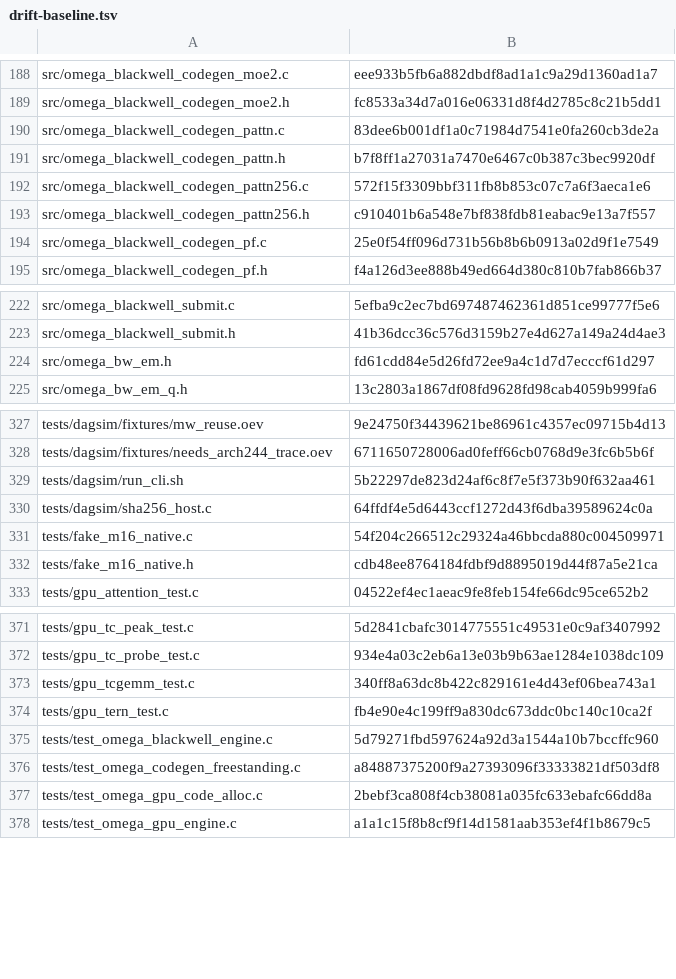
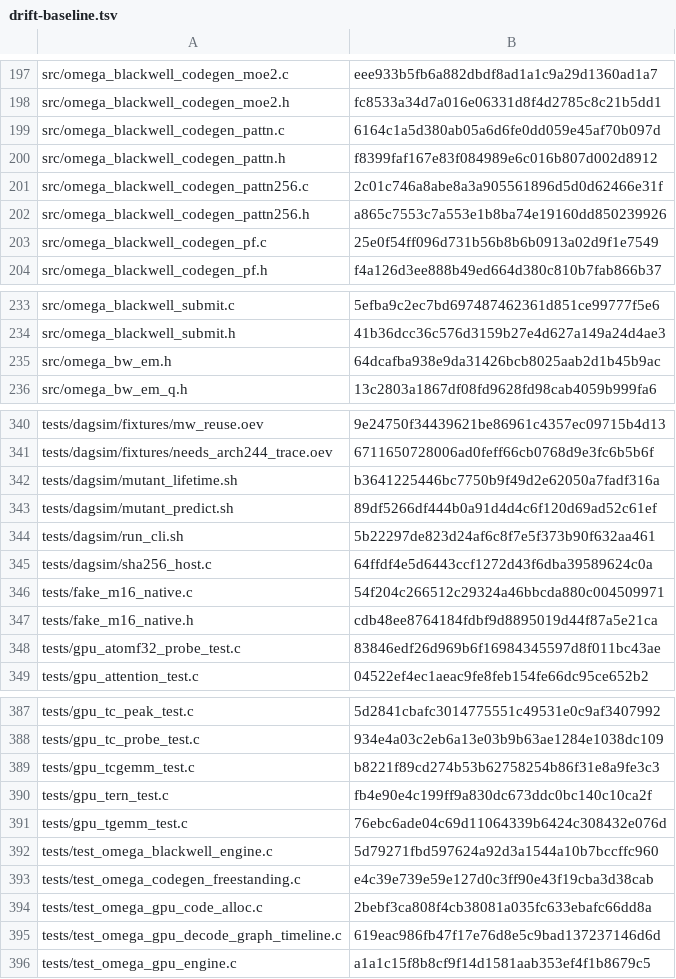
Before and after one commit to drakestapleton/CUDApp, a TSV file: tools/extract/drift-baseline.tsv, drawn as a sheet; only a part is shown, gaps mark what is left out; the diff covers the shown part only.

```diff
--- a/tools/extract/drift-baseline.tsv
+++ b/tools/extract/drift-baseline.tsv
@@ -189,6 +198,6 @@ src/omega_blackwell_codegen_moe2.c	eee933b5fb6a882dbdf8ad1a1c9a29d1360ad1a7
 src/omega_blackwell_codegen_moe2.h	fc8533a34d7a016e06331d8f4d2785c8c21b5dd1
-src/omega_blackwell_codegen_pattn.c	83dee6b001df1a0c71984d7541e0fa260cb3de2a
-src/omega_blackwell_codegen_pattn.h	b7f8ff1a27031a7470e6467c0b387c3bec9920df
-src/omega_blackwell_codegen_pattn256.c	572f15f3309bbf311fb8b853c07c7a6f3aeca1e6
-src/omega_blackwell_codegen_pattn256.h	c910401b6a548e7bf838fdb81eabac9e13a7f557
+src/omega_blackwell_codegen_pattn.c	6164c1a5d380ab05a6d6fe0dd059e45af70b097d
+src/omega_blackwell_codegen_pattn.h	f8399faf167e83f084989e6c016b807d002d8912
+src/omega_blackwell_codegen_pattn256.c	2c01c746a8abe8a3a905561896d5d0d62466e31f
+src/omega_blackwell_codegen_pattn256.h	a865c7553c7a553e1b8ba74e19160dd850239926
 src/omega_blackwell_codegen_pf.c	25e0f54ff096d731b56b8b6b0913a02d9f1e7549
@@ -223,3 +234,3 @@ src/omega_blackwell_submit.c	5efba9c2ec7bd697487462361d851ce99777f5e6
 src/omega_blackwell_submit.h	41b36dcc36c576d3159b27e4d627a149a24d4ae3
-src/omega_bw_em.h	fd61cdd84e5d26fd72ee9a4c1d7d7ecccf61d297
+src/omega_bw_em.h	64dcafba938e9da31426bcb8025aab2d1b45b9ac
 src/omega_bw_em_q.h	13c2803a1867df08fd9628fd98cab4059b999fa6
@@ -328,2 +341,4 @@ tests/dagsim/fixtures/mw_reuse.oev	9e24750f34439621be86961c4357ec09715b4d13
 tests/dagsim/fixtures/needs_arch244_trace.oev	6711650728006ad0feff66cb0768d9e3fc6b5b6f
+tests/dagsim/mutant_lifetime.sh	b3641225446bc7750b9f49d2e62050a7fadf316a
+tests/dagsim/mutant_predict.sh	89df5266df444b0a91d4d4c6f120d69ad52c61ef
 tests/dagsim/run_cli.sh	5b22297de823d24af6c8f7e5f373b90f632aa461
@@ -332,2 +347,3 @@ tests/fake_m16_native.c	54f204c266512c29324a46bbcda880c004509971
 tests/fake_m16_native.h	cdb48ee8764184fdbf9d8895019d44f87a5e21ca
+tests/gpu_atomf32_probe_test.c	83846edf26d969b6f16984345597d8f011bc43ae
 tests/gpu_attention_test.c	04522ef4ec1aeac9fe8feb154fe66dc95ce652b2
@@ -372,7 +388,9 @@ tests/gpu_tc_peak_test.c	5d2841cbafc3014775551c49531e0c9af3407992
 tests/gpu_tc_probe_test.c	934e4a03c2eb6a13e03b9b63ae1284e1038dc109
-tests/gpu_tcgemm_test.c	340ff8a63dc8b422c829161e4d43ef06bea743a1
+tests/gpu_tcgemm_test.c	b8221f89cd274b53b62758254b86f31e8a9fe3c3
 tests/gpu_tern_test.c	fb4e90e4c199ff9a830dc673ddc0bc140c10ca2f
+tests/gpu_tgemm_test.c	76ebc6ade04c69d11064339b6424c308432e076d
 tests/test_omega_blackwell_engine.c	5d79271fbd597624a92d3a1544a10b7bccffc960
-tests/test_omega_codegen_freestanding.c	a84887375200f9a27393096f33333821df503df8
+tests/test_omega_codegen_freestanding.c	e4c39e739e59e127d0c3ff90e43f19cba3d38cab
 tests/test_omega_gpu_code_alloc.c	2bebf3ca808f4cb38081a035fc633ebafc66dd8a
+tests/test_omega_gpu_decode_graph_timeline.c	619eac986fb47f17e76d8e5c9bad137237146d6d
 tests/test_omega_gpu_engine.c	a1a1c15f8b8cf9f14d1581aab353ef4f1b8679c5
```
Also changed, not shown: 5 added rows, 9 moved rows and 18 edited cells elsewhere in this file, 36 other files.
